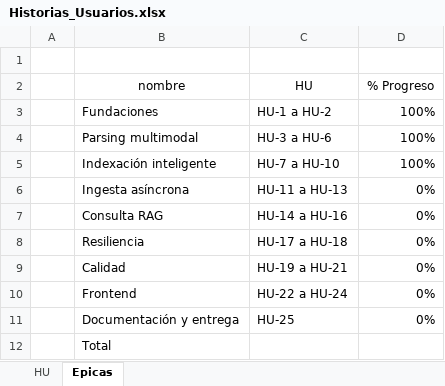
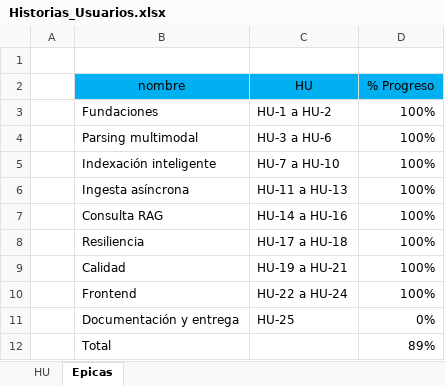
Before and after one commit to JhonnyDiaz4753/Rag-Multimodal, an Excel workbook: Historias_Usuarios.xlsx, sheet Epicas, drawn as a sheet; values as stored, in another font and other column widths than the file's, no borders; the diff names each change by its address in the sheet, - before the commit and + after, or states it on an @@ line.

```diff
--- a/Historias_Usuarios.xlsx (sheet Epicas)
+++ b/Historias_Usuarios.xlsx (sheet Epicas)
-B2:D2 fill: none
+B2:D2 fill: #00B0F0
-D6:D10 (% Progreso): 0%
+D6:D10 (% Progreso): 100%
-D12 (% Progreso): (empty)
+D12 (% Progreso): 89%
```
Also changed, not shown: sheet HU, 5 other files.
